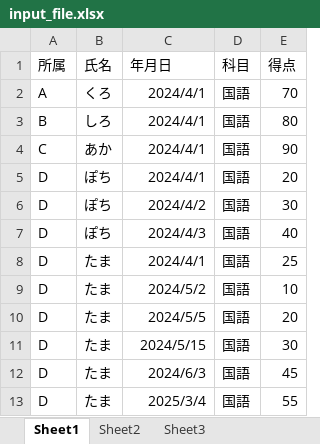
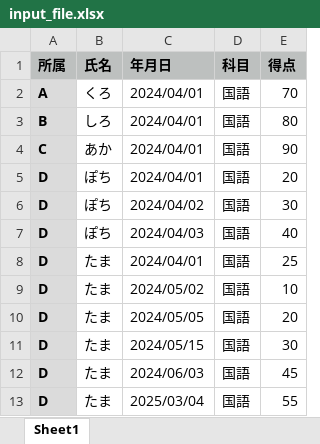
Before and after one commit to buranyan/excel_io, an Excel workbook: input_file.xlsx, sheet Sheet1, drawn as a sheet; values as stored, in another font and other column widths than the file's, no borders; the diff names each change by its address in the sheet, - before the commit and + after, or states it on an @@ line.

```diff
--- a/input_file.xlsx (sheet Sheet1)
+++ b/input_file.xlsx (sheet Sheet1)
-sheet tab: Sheet2
-sheet tab: Sheet3
@@ A1:E1 bold: off → on, fill: none → #BDC0BF @@
@@ A2:A13 fill: none → #DBDBDB, bold: off → on @@
-C2:C5 (年月日): 2024/4/1
+C2:C5 (年月日): 2024/04/01
-C6 (年月日): 2024/4/2
+C6 (年月日): 2024/04/02
-C7 (年月日): 2024/4/3
+C7 (年月日): 2024/04/03
-C8 (年月日): 2024/4/1
+C8 (年月日): 2024/04/01
-C9 (年月日): 2024/5/2
+C9 (年月日): 2024/05/02
-C10 (年月日): 2024/5/5
+C10 (年月日): 2024/05/05
-C11 (年月日): 2024/5/15
+C11 (年月日): 2024/05/15
-C12 (年月日): 2024/6/3
+C12 (年月日): 2024/06/03
-C13 (年月日): 2025/3/4
+C13 (年月日): 2025/03/04
```
Also changed, not shown: output_国語_2024_D.xlsx, 5 other files.
